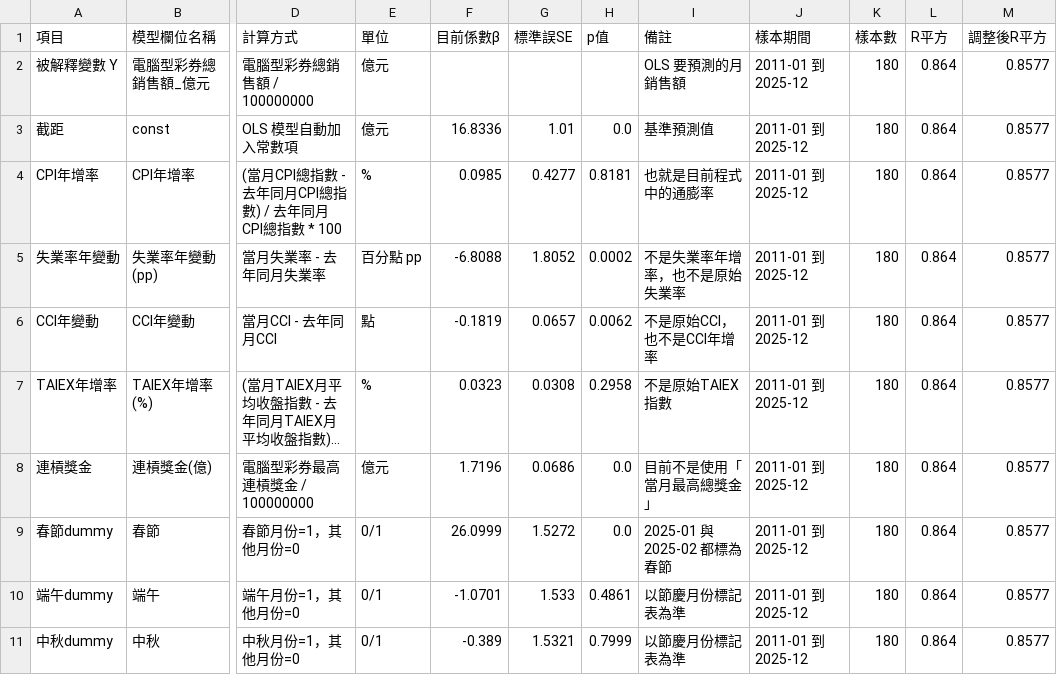
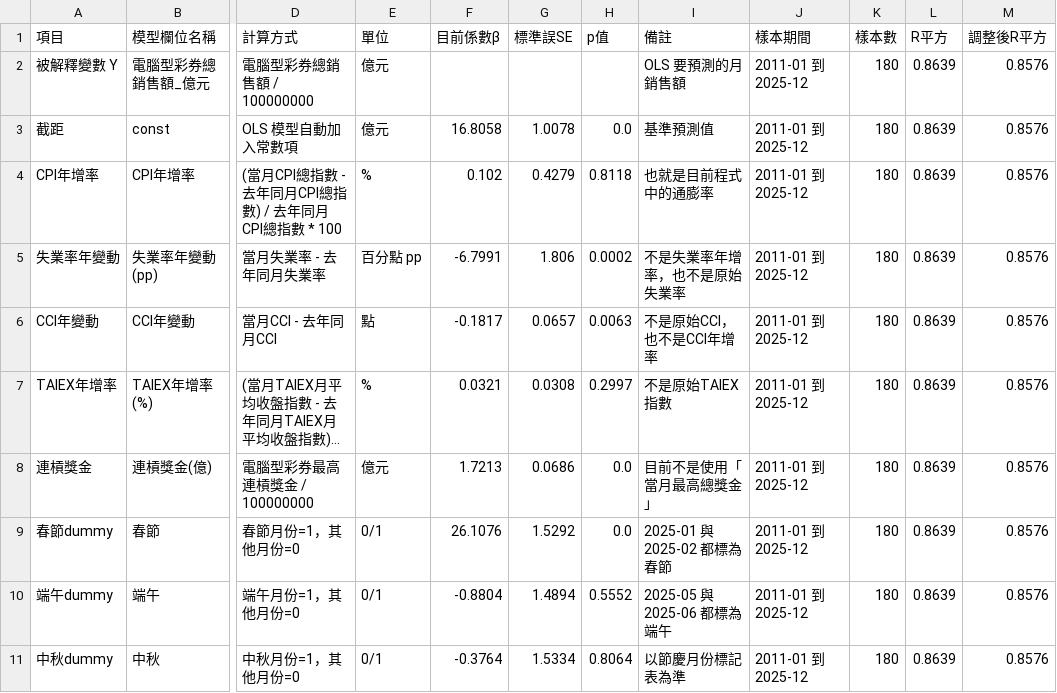
Before and after one commit to Tiffany0219/data-analysis, a CSV file: OLS整體模型_變數定義與係數確認表.csv, drawn as a sheet; only a part is shown, gaps mark what is left out; long unchanged cells end in …; the diff names each change by its address in the sheet, - before the commit and + after, or states it on an @@ line.

```diff
--- a/OLS整體模型_變數定義與係數確認表.csv
+++ b/OLS整體模型_變數定義與係數確認表.csv
-L2:L11 (R平方): 0.864
+L2:L11 (R平方): 0.8639
-M2:M11 (調整後R平方): 0.8577
+M2:M11 (調整後R平方): 0.8576
-F3 (目前係數β): 16.8336
+F3 (目前係數β): 16.8058
-G3 (標準誤SE): 1.01
+G3 (標準誤SE): 1.0078
-F4 (目前係數β): 0.0985
+F4 (目前係數β): 0.102
-G4 (標準誤SE): 0.4277
+G4 (標準誤SE): 0.4279
-H4 (p值): 0.8181
+H4 (p值): 0.8118
-F5 (目前係數β): -6.8088
+F5 (目前係數β): -6.7991
-G5 (標準誤SE): 1.8052
+G5 (標準誤SE): 1.806
-F6 (目前係數β): -0.1819
+F6 (目前係數β): -0.1817
-H6 (p值): 0.0062
+H6 (p值): 0.0063
-F7 (目前係數β): 0.0323
+F7 (目前係數β): 0.0321
-H7 (p值): 0.2958
+H7 (p值): 0.2997
-F8 (目前係數β): 1.7196
+F8 (目前係數β): 1.7213
-F9 (目前係數β): 26.0999
+F9 (目前係數β): 26.1076
-G9 (標準誤SE): 1.5272
+G9 (標準誤SE): 1.5292
-F10 (目前係數β): -1.0701
+F10 (目前係數β): -0.8804
-G10 (標準誤SE): 1.533
+G10 (標準誤SE): 1.4894
-H10 (p值): 0.4861
+H10 (p值): 0.5552
-I10 (備註): 以節慶月份標記表為準
+I10 (備註): 2025-05 與 2025-06 都標為端午
-F11 (目前係數β): -0.389
+F11 (目前係數β): -0.3764
-G11 (標準誤SE): 1.5321
+G11 (標準誤SE): 1.5334
-H11 (p值): 0.7999
+H11 (p值): 0.8064
```
Also changed, not shown: 05_三大節慶平均銷售額.csv, 05_節慶月份_vs_一般月份平均銷售額.csv, 17 other files.
